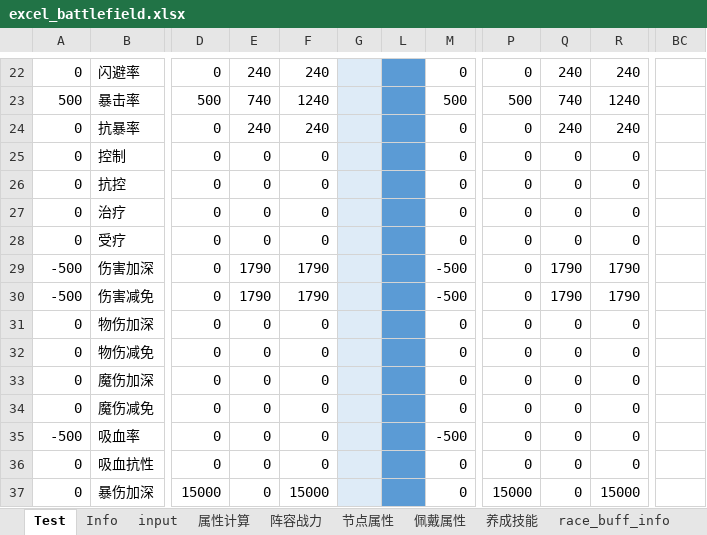
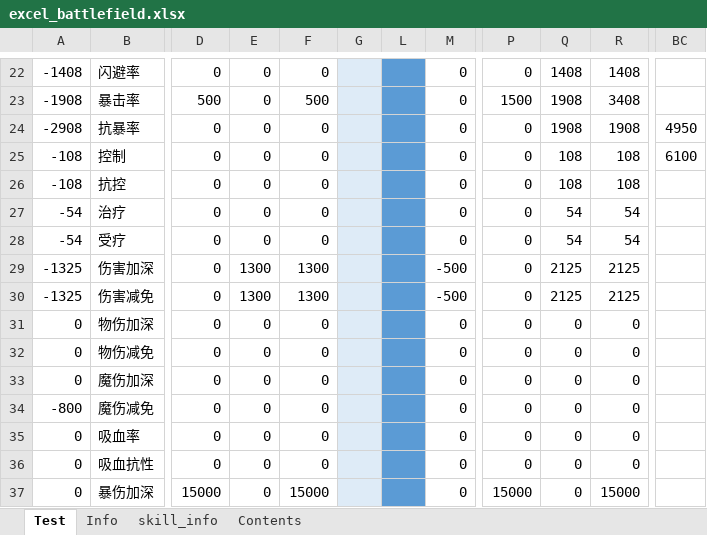
Before and after one commit to Tillfore/Turn-basedBattleSimuBook, an Excel workbook: excel_battlefield.xlsx, sheet Test, drawn as a sheet; only a part is shown, gaps mark what is left out; values as stored, in another font and other column widths than the file's, no borders; conditional formats not drawn; the diff covers the shown part only; the diff names each change by its address in the sheet, - before the commit and + after, or states it on an @@ line.

```diff
--- a/excel_battlefield.xlsx (sheet Test)
+++ b/excel_battlefield.xlsx (sheet Test)
@@ sheet tab hidden: input @@
@@ sheet tab hidden: 属性计算 @@
@@ sheet tab hidden: 阵容战力 @@
@@ sheet tab hidden: 节点属性 @@
@@ sheet tab hidden: 佩戴属性 @@
@@ sheet tab hidden: 养成技能 @@
@@ sheet tab hidden: race_buff_info @@
-A22: 0
+A22: -1408
-E22: 240
+E22: 0
-F22: 240
+F22: 0
-Q22: 240
+Q22: 1408
-R22: 240
+R22: 1408
-A23: 500
+A23: -1908
-E23: 740
+E23: 0
-F23: 1240
+F23: 500
-M23: 500
+M23: 0
-P23: 500
+P23: 1500
-Q23: 740
+Q23: 1908
-R23: 1240
+R23: 3408
-A24: 0
+A24: -2908
-E24: 240
+E24: 0
-F24: 240
+F24: 0
-Q24: 240
+Q24: 1908
-R24: 240
+R24: 1908
-BC24: (empty)
+BC24: 4950
-A25:A26: 0
+A25:A26: -108
-Q25:Q26: 0
+Q25:Q26: 108
-R25:R26: 0
+R25:R26: 108
-BC25: (empty)
+BC25: 6100
-A27:A28: 0
+A27:A28: -54
-Q27:Q28: 0
+Q27:Q28: 54
-R27:R28: 0
+R27:R28: 54
-A29:A30: -500
+A29:A30: -1325
-E29:E30: 1790
+E29:E30: 1300
-F29:F30: 1790
+F29:F30: 1300
-Q29:Q30: 1790
+Q29:Q30: 2125
-R29:R30: 1790
+R29:R30: 2125
-A34: 0
+A34: -800
-A35: -500
+A35: 0
-M35: -500
+M35: 0
```
Also changed, not shown: 13 added rows, 13 removed rows and 376 edited cells elsewhere in this sheet, sheet Info, sheet Contents, other sheet tabs.
